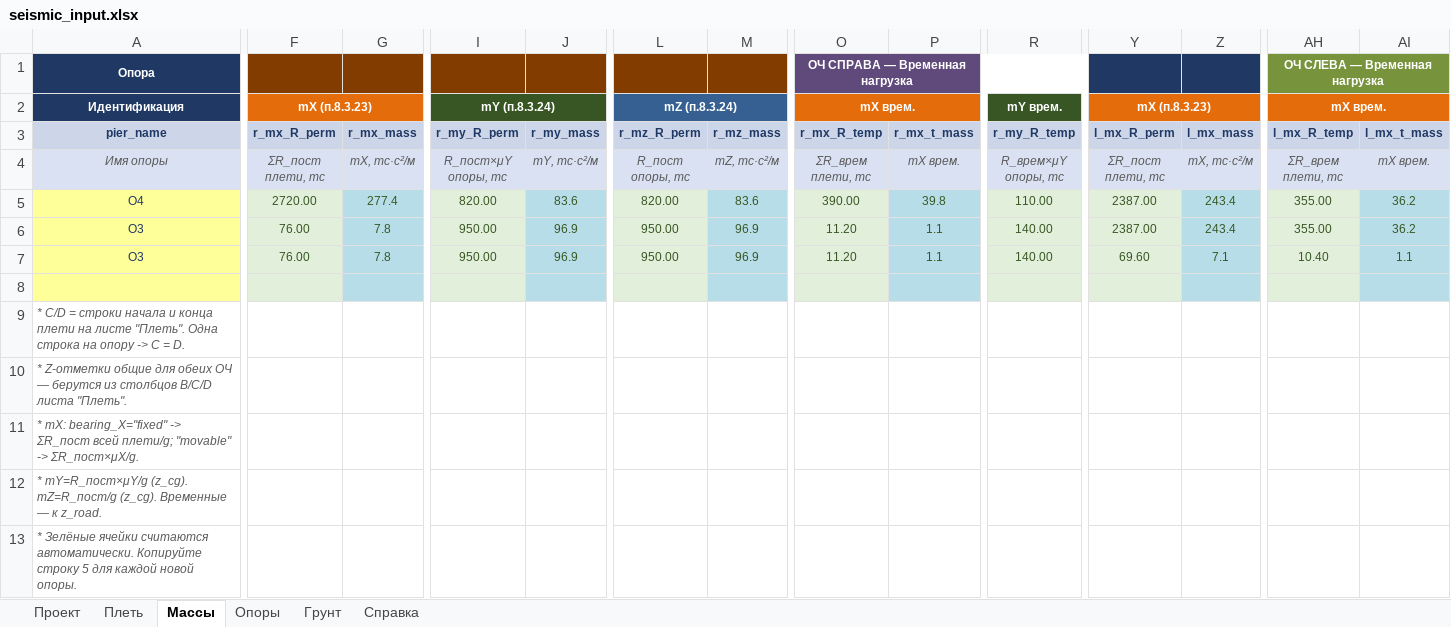
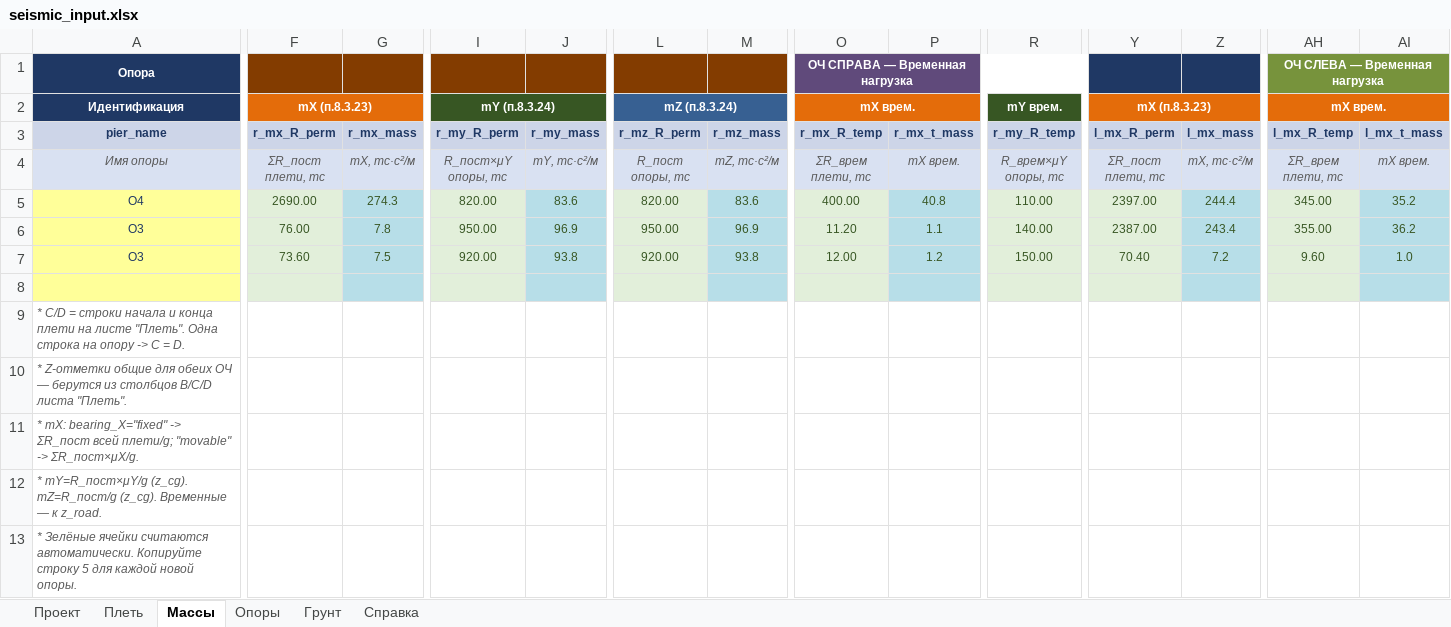
Before and after one commit to Mryakalo/Create_mct_bear_seismo, an Excel workbook: seismic_input.xlsx, sheet Массы, drawn as a sheet; only a part is shown, gaps mark what is left out; values as stored, in another font and other column widths than the file's, no borders; the diff covers the shown part only; the diff names each change by its address in the sheet, - before the commit and + after, or states it on an @@ line.

```diff
--- a/seismic_input.xlsx (sheet Массы)
+++ b/seismic_input.xlsx (sheet Массы)
-F5 (r_mx_R_perm): 2720.00
+F5 (r_mx_R_perm): 2690.00
-G5 (r_mx_mass): 277.4
+G5 (r_mx_mass): 274.3
-O5 (r_mx_R_temp): 390.00
+O5 (r_mx_R_temp): 400.00
-P5 (r_mx_t_mass): 39.8
+P5 (r_mx_t_mass): 40.8
-Y5 (l_mx_R_perm): 2387.00
+Y5 (l_mx_R_perm): 2397.00
-Z5 (l_mx_mass): 243.4
+Z5 (l_mx_mass): 244.4
-AH5 (l_mx_R_temp): 355.00
+AH5 (l_mx_R_temp): 345.00
-AI5 (l_mx_t_mass): 36.2
+AI5 (l_mx_t_mass): 35.2
-F7 (r_mx_R_perm): 76.00
+F7 (r_mx_R_perm): 73.60
-G7 (r_mx_mass): 7.8
+G7 (r_mx_mass): 7.5
-I7 (r_my_R_perm): 950.00
+I7 (r_my_R_perm): 920.00
-J7 (r_my_mass): 96.9
+J7 (r_my_mass): 93.8
-L7 (r_mz_R_perm): 950.00
+L7 (r_mz_R_perm): 920.00
-M7 (r_mz_mass): 96.9
+M7 (r_mz_mass): 93.8
-O7 (r_mx_R_temp): 11.20
+O7 (r_mx_R_temp): 12.00
-P7 (r_mx_t_mass): 1.1
+P7 (r_mx_t_mass): 1.2
-R7 (r_my_R_temp): 140.00
+R7 (r_my_R_temp): 150.00
-Y7 (l_mx_R_perm): 69.60
+Y7 (l_mx_R_perm): 70.40
-Z7 (l_mx_mass): 7.1
+Z7 (l_mx_mass): 7.2
-AH7 (l_mx_R_temp): 10.40
+AH7 (l_mx_R_temp): 9.60
-AI7 (l_mx_t_mass): 1.1
+AI7 (l_mx_t_mass): 1.0
```
Also changed, not shown: 11 edited cells elsewhere in this sheet, sheet Грунт, sheet Опоры, sheet Плеть, 10 other files.
